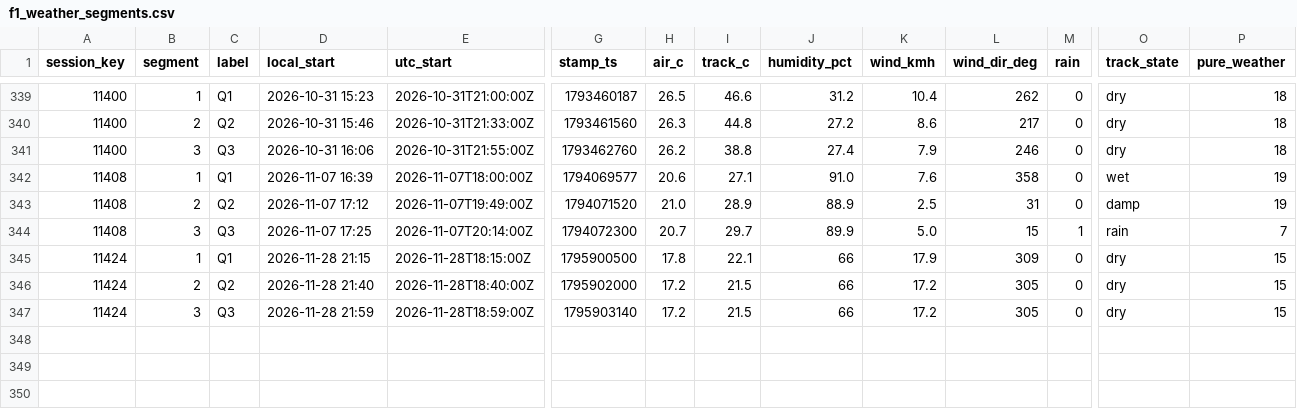
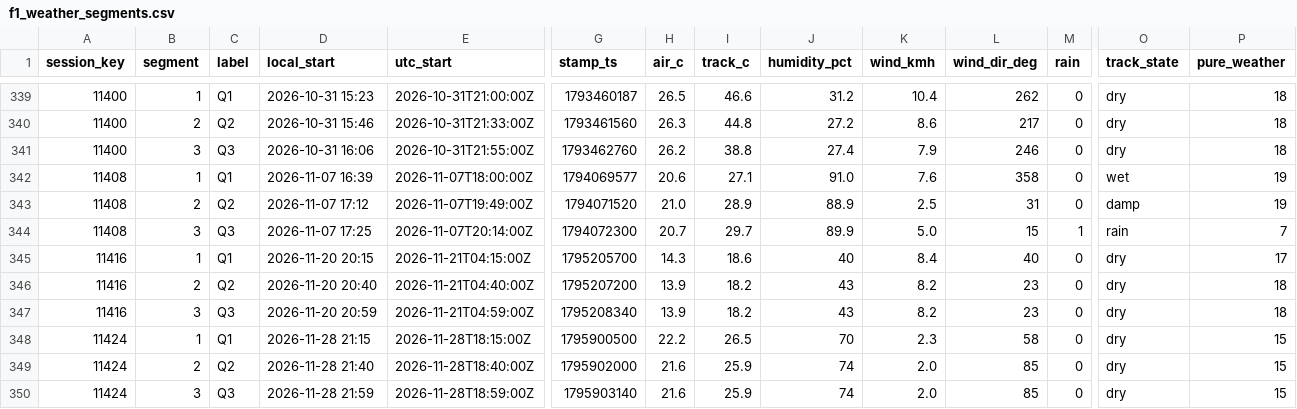
Before and after one commit to hammerwork/F1TrueConditions, a CSV file: data/f1_weather_segments.csv, drawn as a sheet; only a part is shown, gaps mark what is left out; addresses are those after the commit; rows hold the shown columns only; the diff names each change by its address in the sheet, - before the commit and + after, or states it on an @@ line.

```diff
--- a/data/f1_weather_segments.csv
+++ b/data/f1_weather_segments.csv
+row 345: 11416 | 1 | Q1 | 2026-11-20 20:15 | 2026-11-21T04:15:00Z | 1795205700 | 14.3 | 18.6 | 40 | 8.4 | 40 | 0 | dry | 17
+row 346: 11416 | 2 | Q2 | 2026-11-20 20:40 | 2026-11-21T04:40:00Z | 1795207200 | 13.9 | 18.2 | 43 | 8.2 | 23 | 0 | dry | 18
+row 347: 11416 | 3 | Q3 | 2026-11-20 20:59 | 2026-11-21T04:59:00Z | 1795208340 | 13.9 | 18.2 | 43 | 8.2 | 23 | 0 | dry | 18
-H348 (air_c): 17.8
+H348 (air_c): 22.2
-I348 (track_c): 22.1
+I348 (track_c): 26.5
-J348 (humidity_pct): 66
+J348 (humidity_pct): 70
-K348 (wind_kmh): 17.9
+K348 (wind_kmh): 2.3
-L348 (wind_dir_deg): 309
+L348 (wind_dir_deg): 58
-H349:H350 (air_c): 17.2
+H349:H350 (air_c): 21.6
-I349:I350 (track_c): 21.5
+I349:I350 (track_c): 25.9
-J349:J350 (humidity_pct): 66
+J349:J350 (humidity_pct): 74
-K349:K350 (wind_kmh): 17.2
+K349:K350 (wind_kmh): 2.0
-L349:L350 (wind_dir_deg): 305
+L349:L350 (wind_dir_deg): 85
```
Also changed, not shown: data/f1_weather_db.csv, data/f1_weather_practice.csv.
